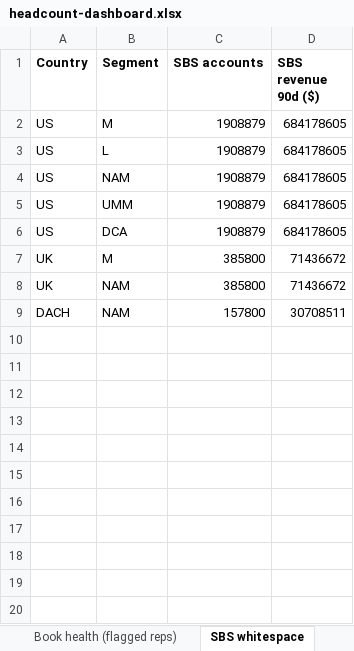
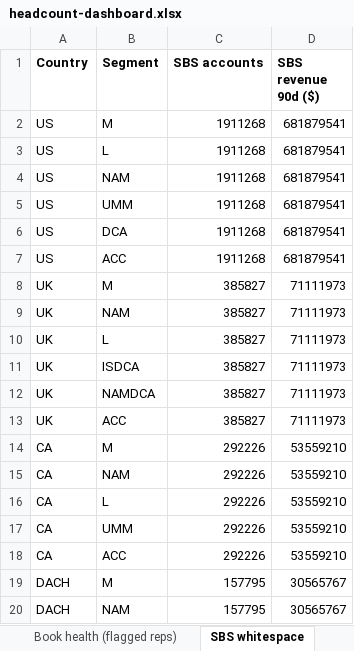
Before and after one commit to Kmahoneyxo/hq-headcount-dashboard, an Excel workbook: docs/data/headcount-dashboard.xlsx, sheet SBS whitespace, drawn as a sheet; only a part is shown; values as stored, in another font and other column widths than the file's, no borders; addresses are those after the commit; the diff covers the shown part only; the diff names each change by its address in the sheet, - before the commit and + after, or states it on an @@ line.

```diff
--- a/docs/data/headcount-dashboard.xlsx (sheet SBS whitespace)
+++ b/docs/data/headcount-dashboard.xlsx (sheet SBS whitespace)
-C2:C6 (SBS accounts): 1908879
+C2:C6 (SBS accounts): 1911268
-D2:D6 (SBS revenue 90d ($)): 684178605
+D2:D6 (SBS revenue 90d ($)): 681879541
+row 7: US | ACC | 1911268 | 681879541
-C8:C9 (SBS accounts): 385800
+C8:C9 (SBS accounts): 385827
-D8:D9 (SBS revenue 90d ($)): 71436672
+D8:D9 (SBS revenue 90d ($)): 71111973
+row 10: UK | L | 385827 | 71111973
+row 11: UK | ISDCA | 385827 | 71111973
+row 12: UK | NAMDCA | 385827 | 71111973
+row 13: UK | ACC | 385827 | 71111973
+row 14: CA | M | 292226 | 53559210
+row 15: CA | NAM | 292226 | 53559210
+row 16: CA | L | 292226 | 53559210
+row 17: CA | UMM | 292226 | 53559210
+row 18: CA | ACC | 292226 | 53559210
+row 19: DACH | M | 157795 | 30565767
-C20 (SBS accounts): 157800
+C20 (SBS accounts): 157795
-D20 (SBS revenue 90d ($)): 30708511
+D20 (SBS revenue 90d ($)): 30565767
```
Also changed, not shown: 30 added rows elsewhere in this sheet, sheet Rep book, sheet Book health (flagged reps), sheet Impact coverage, sheet Markets, sheet Market summaries, sheet About, docs/data/book_size_threshold_analysis.xlsx, 15 other files.
